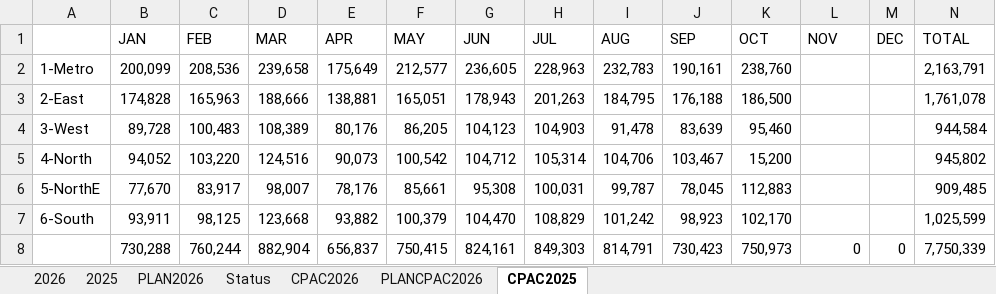
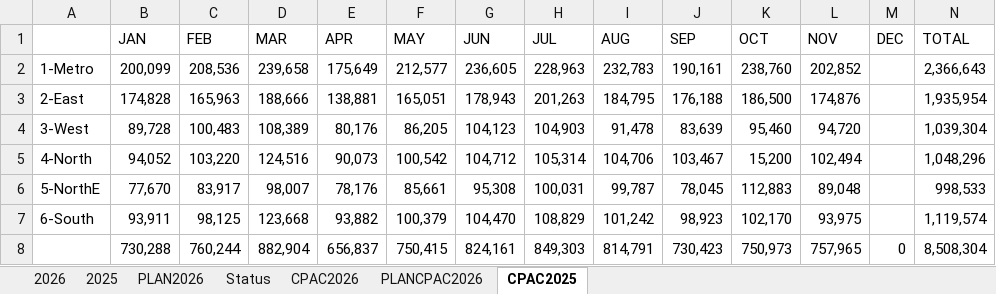
Before and after one commit to prayutp1-debug/my-dashboard, an Excel workbook: DashboardSaleAI.xlsx, sheet CPAC2025, drawn as a sheet; values as stored, in another font and other column widths than the file's, no borders; the diff names each change by its address in the sheet, - before the commit and + after, or states it on an @@ line.

```diff
--- a/DashboardSaleAI.xlsx (sheet CPAC2025)
+++ b/DashboardSaleAI.xlsx (sheet CPAC2025)
-L2 (NOV): (empty)
+L2 (NOV): 202,852
-N2 (TOTAL): 2,163,791
+N2 (TOTAL): 2,366,643
-L3 (NOV): (empty)
+L3 (NOV): 174,876
-N3 (TOTAL): 1,761,078
+N3 (TOTAL): 1,935,954
-L4 (NOV): (empty)
+L4 (NOV): 94,720
-N4 (TOTAL): 944,584
+N4 (TOTAL): 1,039,304
-L5 (NOV): (empty)
+L5 (NOV): 102,494
-N5 (TOTAL): 945,802
+N5 (TOTAL): 1,048,296
-L6 (NOV): (empty)
+L6 (NOV): 89,048
-N6 (TOTAL): 909,485
+N6 (TOTAL): 998,533
-L7 (NOV): (empty)
+L7 (NOV): 93,975
-N7 (TOTAL): 1,025,599
+N7 (TOTAL): 1,119,574
-L8 (NOV): 0
+L8 (NOV): 757,965
-N8 (TOTAL): 7,750,339
+N8 (TOTAL): 8,508,304
```
Also changed, not shown: sheet PLAN2026, sheet 2025, sheet 2026, sheet CPAC2026, sheet PLANCPAC2026.
